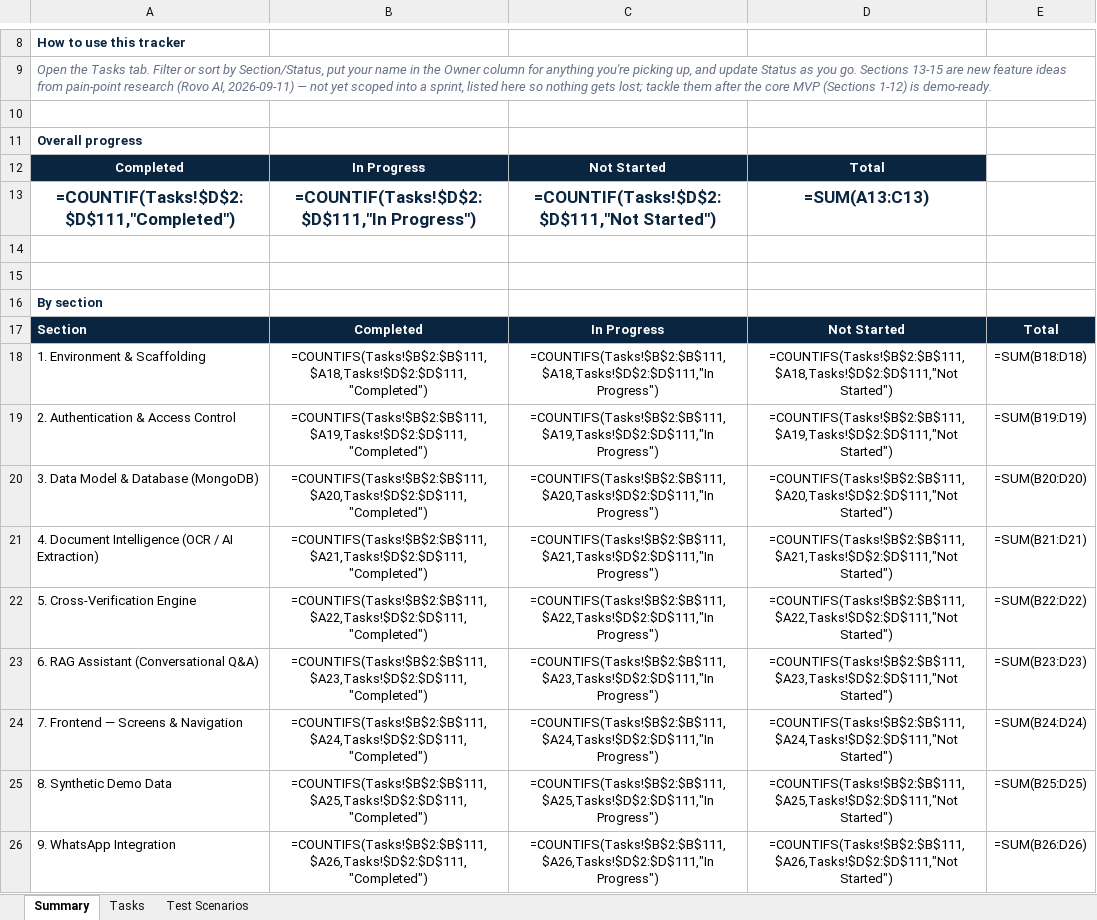
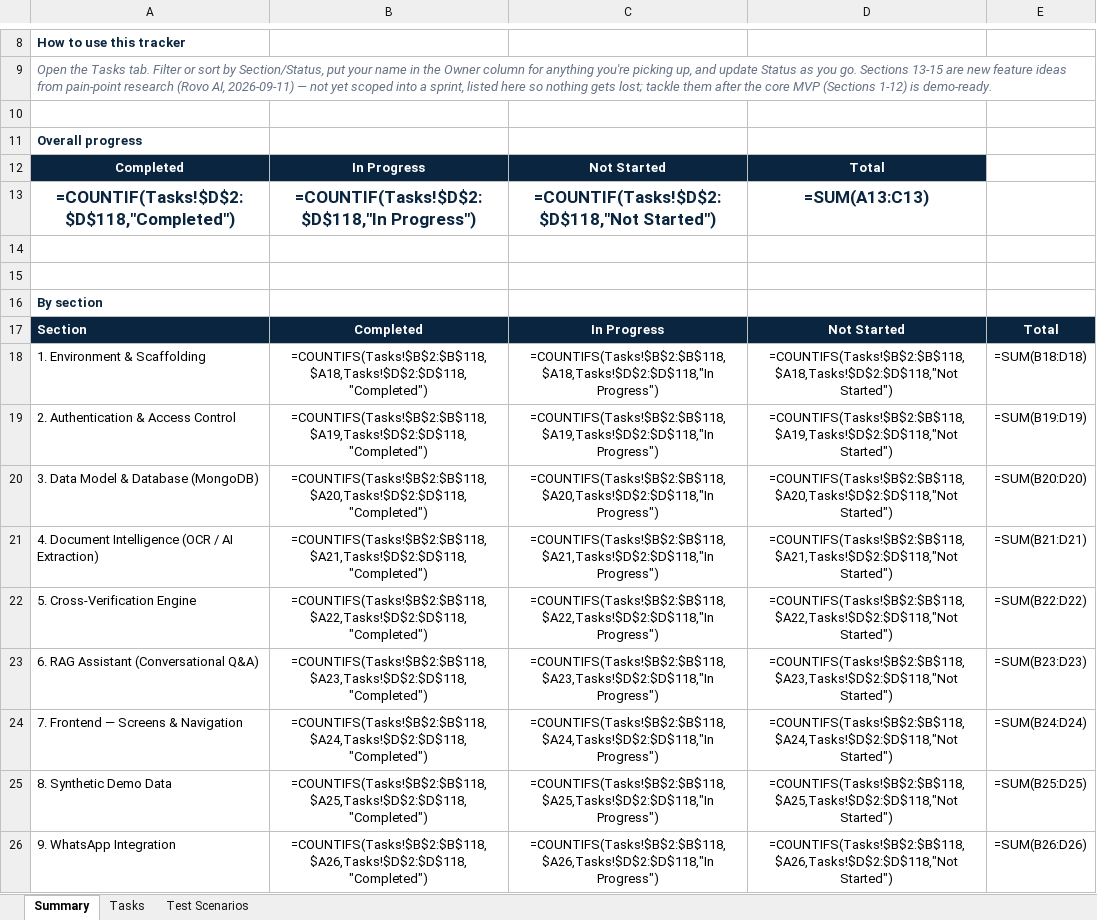
Before and after one commit to khavyas/LoanLensAI, an Excel workbook: docs/LoanLensAI_Development_Task_Tracker.xlsx, sheet Summary, drawn as a sheet; only a part is shown, gaps mark what is left out; values as stored, in another font and other column widths than the file's, no borders; formulas without a stored value are shown as written; the diff covers the shown part only; the diff names each change by its address in the sheet, - before the commit and + after, or states it on an @@ line.

```diff
--- a/docs/LoanLensAI_Development_Task_Tracker.xlsx (sheet Summary)
+++ b/docs/LoanLensAI_Development_Task_Tracker.xlsx (sheet Summary)
-A13: =COUNTIF(Tasks!$D$2:$D$111,"Completed")
+A13: =COUNTIF(Tasks!$D$2:$D$118,"Completed")
-B13: =COUNTIF(Tasks!$D$2:$D$111,"In Progress")
+B13: =COUNTIF(Tasks!$D$2:$D$118,"In Progress")
-C13: =COUNTIF(Tasks!$D$2:$D$111,"Not Started")
+C13: =COUNTIF(Tasks!$D$2:$D$118,"Not Started")
-B18: =COUNTIFS(Tasks!$B$2:$B$111,$A18,Tasks!$D$2:$D$111,"Completed")
+B18: =COUNTIFS(Tasks!$B$2:$B$118,$A18,Tasks!$D$2:$D$118,"Completed")
-C18: =COUNTIFS(Tasks!$B$2:$B$111,$A18,Tasks!$D$2:$D$111,"In Progress")
+C18: =COUNTIFS(Tasks!$B$2:$B$118,$A18,Tasks!$D$2:$D$118,"In Progress")
-D18: =COUNTIFS(Tasks!$B$2:$B$111,$A18,Tasks!$D$2:$D$111,"Not Started")
+D18: =COUNTIFS(Tasks!$B$2:$B$118,$A18,Tasks!$D$2:$D$118,"Not Started")
-B19: =COUNTIFS(Tasks!$B$2:$B$111,$A19,Tasks!$D$2:$D$111,"Completed")
+B19: =COUNTIFS(Tasks!$B$2:$B$118,$A19,Tasks!$D$2:$D$118,"Completed")
-C19: =COUNTIFS(Tasks!$B$2:$B$111,$A19,Tasks!$D$2:$D$111,"In Progress")
+C19: =COUNTIFS(Tasks!$B$2:$B$118,$A19,Tasks!$D$2:$D$118,"In Progress")
-D19: =COUNTIFS(Tasks!$B$2:$B$111,$A19,Tasks!$D$2:$D$111,"Not Started")
+D19: =COUNTIFS(Tasks!$B$2:$B$118,$A19,Tasks!$D$2:$D$118,"Not Started")
-B20: =COUNTIFS(Tasks!$B$2:$B$111,$A20,Tasks!$D$2:$D$111,"Completed")
+B20: =COUNTIFS(Tasks!$B$2:$B$118,$A20,Tasks!$D$2:$D$118,"Completed")
-C20: =COUNTIFS(Tasks!$B$2:$B$111,$A20,Tasks!$D$2:$D$111,"In Progress")
+C20: =COUNTIFS(Tasks!$B$2:$B$118,$A20,Tasks!$D$2:$D$118,"In Progress")
-D20: =COUNTIFS(Tasks!$B$2:$B$111,$A20,Tasks!$D$2:$D$111,"Not Started")
+D20: =COUNTIFS(Tasks!$B$2:$B$118,$A20,Tasks!$D$2:$D$118,"Not Started")
-B21: =COUNTIFS(Tasks!$B$2:$B$111,$A21,Tasks!$D$2:$D$111,"Completed")
+B21: =COUNTIFS(Tasks!$B$2:$B$118,$A21,Tasks!$D$2:$D$118,"Completed")
-C21: =COUNTIFS(Tasks!$B$2:$B$111,$A21,Tasks!$D$2:$D$111,"In Progress")
+C21: =COUNTIFS(Tasks!$B$2:$B$118,$A21,Tasks!$D$2:$D$118,"In Progress")
-D21: =COUNTIFS(Tasks!$B$2:$B$111,$A21,Tasks!$D$2:$D$111,"Not Started")
+D21: =COUNTIFS(Tasks!$B$2:$B$118,$A21,Tasks!$D$2:$D$118,"Not Started")
-B22: =COUNTIFS(Tasks!$B$2:$B$111,$A22,Tasks!$D$2:$D$111,"Completed")
+B22: =COUNTIFS(Tasks!$B$2:$B$118,$A22,Tasks!$D$2:$D$118,"Completed")
-C22: =COUNTIFS(Tasks!$B$2:$B$111,$A22,Tasks!$D$2:$D$111,"In Progress")
+C22: =COUNTIFS(Tasks!$B$2:$B$118,$A22,Tasks!$D$2:$D$118,"In Progress")
-D22: =COUNTIFS(Tasks!$B$2:$B$111,$A22,Tasks!$D$2:$D$111,"Not Started")
+D22: =COUNTIFS(Tasks!$B$2:$B$118,$A22,Tasks!$D$2:$D$118,"Not Started")
-B23: =COUNTIFS(Tasks!$B$2:$B$111,$A23,Tasks!$D$2:$D$111,"Completed")
+B23: =COUNTIFS(Tasks!$B$2:$B$118,$A23,Tasks!$D$2:$D$118,"Completed")
-C23: =COUNTIFS(Tasks!$B$2:$B$111,$A23,Tasks!$D$2:$D$111,"In Progress")
+C23: =COUNTIFS(Tasks!$B$2:$B$118,$A23,Tasks!$D$2:$D$118,"In Progress")
-D23: =COUNTIFS(Tasks!$B$2:$B$111,$A23,Tasks!$D$2:$D$111,"Not Started")
+D23: =COUNTIFS(Tasks!$B$2:$B$118,$A23,Tasks!$D$2:$D$118,"Not Started")
-B24: =COUNTIFS(Tasks!$B$2:$B$111,$A24,Tasks!$D$2:$D$111,"Completed")
+B24: =COUNTIFS(Tasks!$B$2:$B$118,$A24,Tasks!$D$2:$D$118,"Completed")
-C24: =COUNTIFS(Tasks!$B$2:$B$111,$A24,Tasks!$D$2:$D$111,"In Progress")
+C24: =COUNTIFS(Tasks!$B$2:$B$118,$A24,Tasks!$D$2:$D$118,"In Progress")
-D24: =COUNTIFS(Tasks!$B$2:$B$111,$A24,Tasks!$D$2:$D$111,"Not Started")
+D24: =COUNTIFS(Tasks!$B$2:$B$118,$A24,Tasks!$D$2:$D$118,"Not Started")
-B25: =COUNTIFS(Tasks!$B$2:$B$111,$A25,Tasks!$D$2:$D$111,"Completed")
+B25: =COUNTIFS(Tasks!$B$2:$B$118,$A25,Tasks!$D$2:$D$118,"Completed")
-C25: =COUNTIFS(Tasks!$B$2:$B$111,$A25,Tasks!$D$2:$D$111,"In Progress")
+C25: =COUNTIFS(Tasks!$B$2:$B$118,$A25,Tasks!$D$2:$D$118,"In Progress")
-D25: =COUNTIFS(Tasks!$B$2:$B$111,$A25,Tasks!$D$2:$D$111,"Not Started")
+D25: =COUNTIFS(Tasks!$B$2:$B$118,$A25,Tasks!$D$2:$D$118,"Not Started")
-B26: =COUNTIFS(Tasks!$B$2:$B$111,$A26,Tasks!$D$2:$D$111,"Completed")
+B26: =COUNTIFS(Tasks!$B$2:$B$118,$A26,Tasks!$D$2:$D$118,"Completed")
-C26: =COUNTIFS(Tasks!$B$2:$B$111,$A26,Tasks!$D$2:$D$111,"In Progress")
+C26: =COUNTIFS(Tasks!$B$2:$B$118,$A26,Tasks!$D$2:$D$118,"In Progress")
-D26: =COUNTIFS(Tasks!$B$2:$B$111,$A26,Tasks!$D$2:$D$111,"Not Started")
+D26: =COUNTIFS(Tasks!$B$2:$B$118,$A26,Tasks!$D$2:$D$118,"Not Started")
```
Also changed, not shown: 18 edited cells elsewhere in this sheet, sheet Tasks, sheet Test Scenarios, 9 other files.
